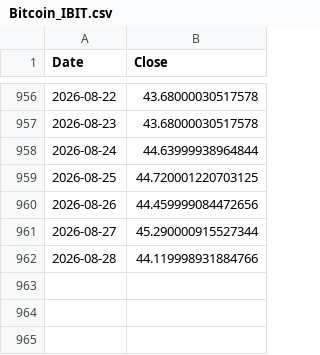
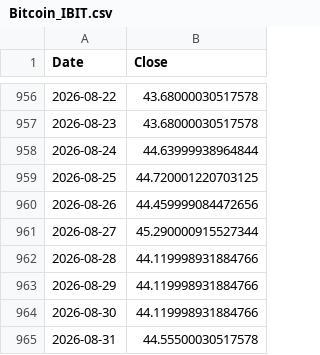
Before and after one commit to peter-c9/macro-yield-dashboard, a CSV file: data/Bitcoin_IBIT.csv, drawn as a sheet; only a part is shown, gaps mark what is left out; the diff names each change by its address in the sheet, - before the commit and + after, or states it on an @@ line.

```diff
--- a/data/Bitcoin_IBIT.csv
+++ b/data/Bitcoin_IBIT.csv
+row 963: 2026-08-29 | 44.119998931884766
+row 964: 2026-08-30 | 44.119998931884766
+row 965: 2026-08-31 | 44.55500030517578
```
Also changed, not shown: data/10Y_Yield.csv, data/30Y_Yield.csv, 5 other files.
